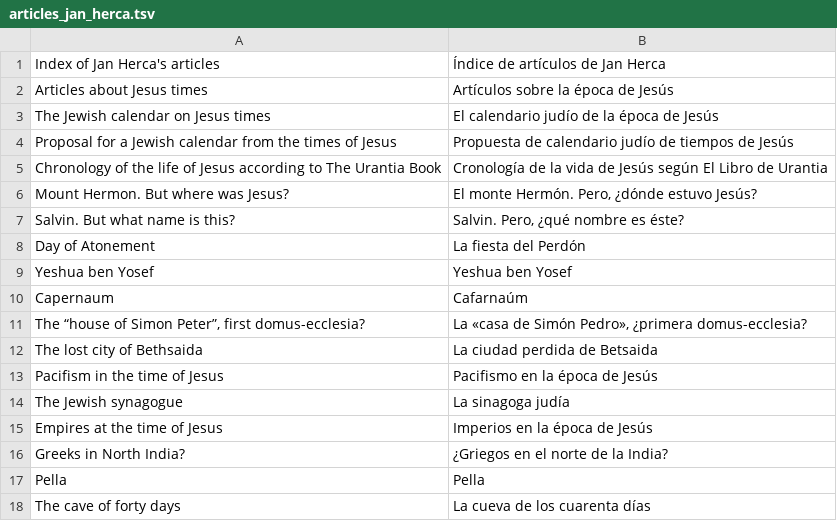
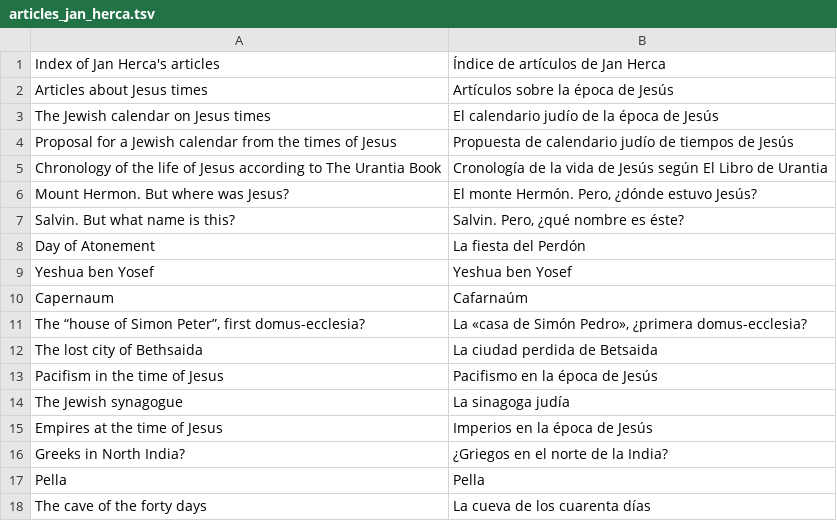
Before and after one commit to JanHerca/urantiapedia, a TSV file: input/txt/articles-es/articles_jan_herca.tsv, drawn as a sheet.

```diff
--- a/input/txt/articles-es/articles_jan_herca.tsv
+++ b/input/txt/articles-es/articles_jan_herca.tsv
@@ -17,2 +17,2 @@ Greeks in North India?	¿Griegos en el norte de la India?
 Pella	Pella
-The cave of forty days	La cueva de los cuarenta días
+The cave of the forty days	La cueva de los cuarenta días
```
Also changed, not shown: input/txt/articles-en/articles_jan_herca.tsv, 3 other files.
